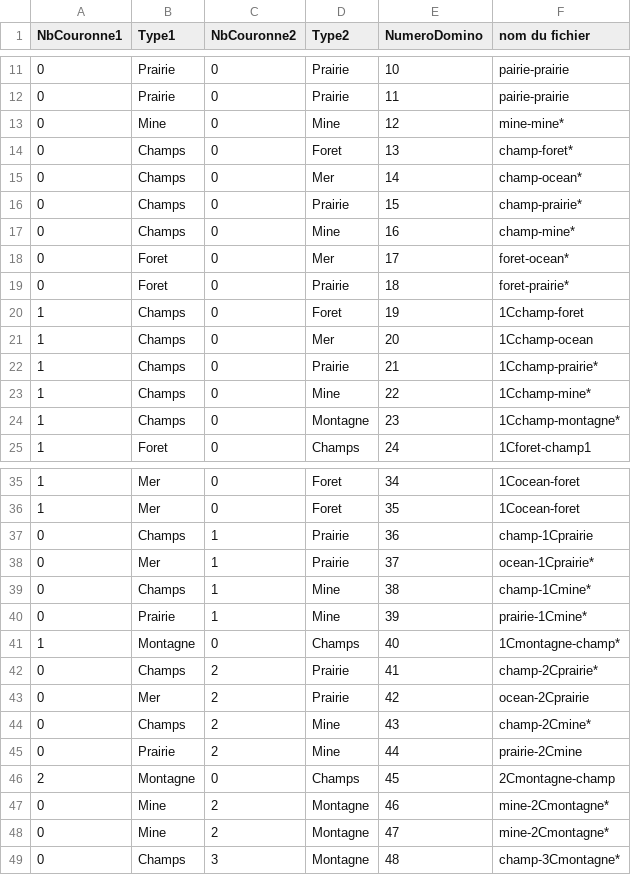
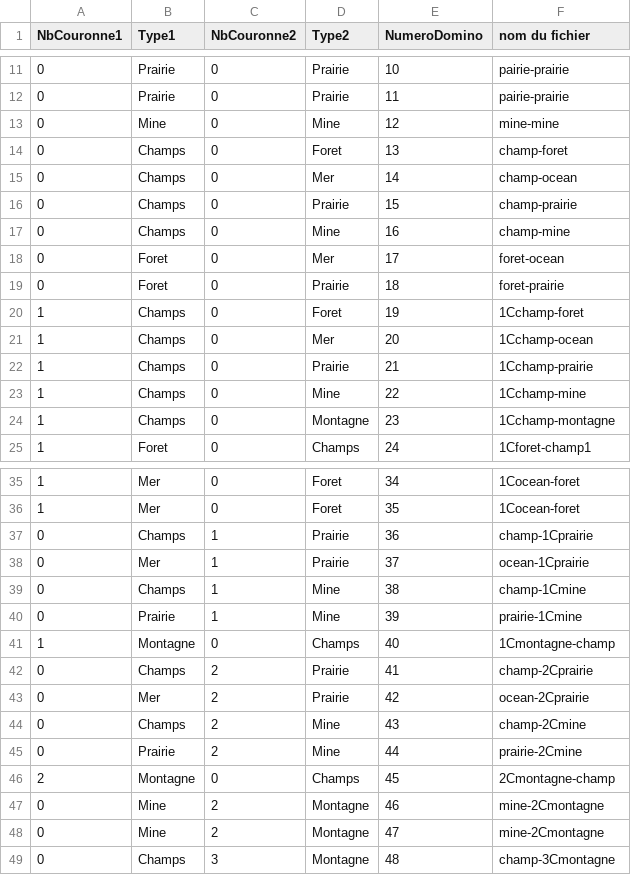
Before and after one commit to HenryV-isep/Domi-nations_G6, a CSV file: Document/dominos.csv, drawn as a sheet; only a part is shown, gaps mark what is left out; the diff covers the shown part only.

```diff
--- a/Document/dominos.csv
+++ b/Document/dominos.csv
@@ -12,14 +12,14 @@ NbCouronne1;Type1;NbCouronne2;Type2;NumeroDomino;nom du fichier
 0;Prairie;0;Prairie;11;pairie-prairie
-0;Mine;0;Mine;12;mine-mine*
-0;Champs;0;Foret;13;champ-foret*
-0;Champs;0;Mer;14;champ-ocean*
-0;Champs;0;Prairie;15;champ-prairie*
-0;Champs;0;Mine;16;champ-mine*
-0;Foret;0;Mer;17;foret-ocean*
-0;Foret;0;Prairie;18;foret-prairie*
+0;Mine;0;Mine;12;mine-mine
+0;Champs;0;Foret;13;champ-foret
+0;Champs;0;Mer;14;champ-ocean
+0;Champs;0;Prairie;15;champ-prairie
+0;Champs;0;Mine;16;champ-mine
+0;Foret;0;Mer;17;foret-ocean
+0;Foret;0;Prairie;18;foret-prairie
 1;Champs;0;Foret;19;1Cchamp-foret
 1;Champs;0;Mer;20;1Cchamp-ocean
-1;Champs;0;Prairie;21;1Cchamp-prairie*
-1;Champs;0;Mine;22;1Cchamp-mine*
-1;Champs;0;Montagne;23;1Cchamp-montagne*
+1;Champs;0;Prairie;21;1Cchamp-prairie
+1;Champs;0;Mine;22;1Cchamp-mine
+1;Champs;0;Montagne;23;1Cchamp-montagne
 1;Foret;0;Champs;24;1Cforet-champ1
@@ -37,13 +37,13 @@ NbCouronne1;Type1;NbCouronne2;Type2;NumeroDomino;nom du fichier
 0;Champs;1;Prairie;36;champ-1Cprairie
-0;Mer;1;Prairie;37;ocean-1Cprairie*
-0;Champs;1;Mine;38;champ-1Cmine*
-0;Prairie;1;Mine;39;prairie-1Cmine*
-1;Montagne;0;Champs;40;1Cmontagne-champ*
-0;Champs;2;Prairie;41;champ-2Cprairie*
+0;Mer;1;Prairie;37;ocean-1Cprairie
+0;Champs;1;Mine;38;champ-1Cmine
+0;Prairie;1;Mine;39;prairie-1Cmine
+1;Montagne;0;Champs;40;1Cmontagne-champ
+0;Champs;2;Prairie;41;champ-2Cprairie
 0;Mer;2;Prairie;42;ocean-2Cprairie
-0;Champs;2;Mine;43;champ-2Cmine*
+0;Champs;2;Mine;43;champ-2Cmine
 0;Prairie;2;Mine;44;prairie-2Cmine
 2;Montagne;0;Champs;45;2Cmontagne-champ
-0;Mine;2;Montagne;46;mine-2Cmontagne*
-0;Mine;2;Montagne;47;mine-2Cmontagne*
-0;Champs;3;Montagne;48;champ-3Cmontagne*
+0;Mine;2;Montagne;46;mine-2Cmontagne
+0;Mine;2;Montagne;47;mine-2Cmontagne
+0;Champs;3;Montagne;48;champ-3Cmontagne
```
Also changed, not shown: 1 edited cell elsewhere in this file, 21 other files.
